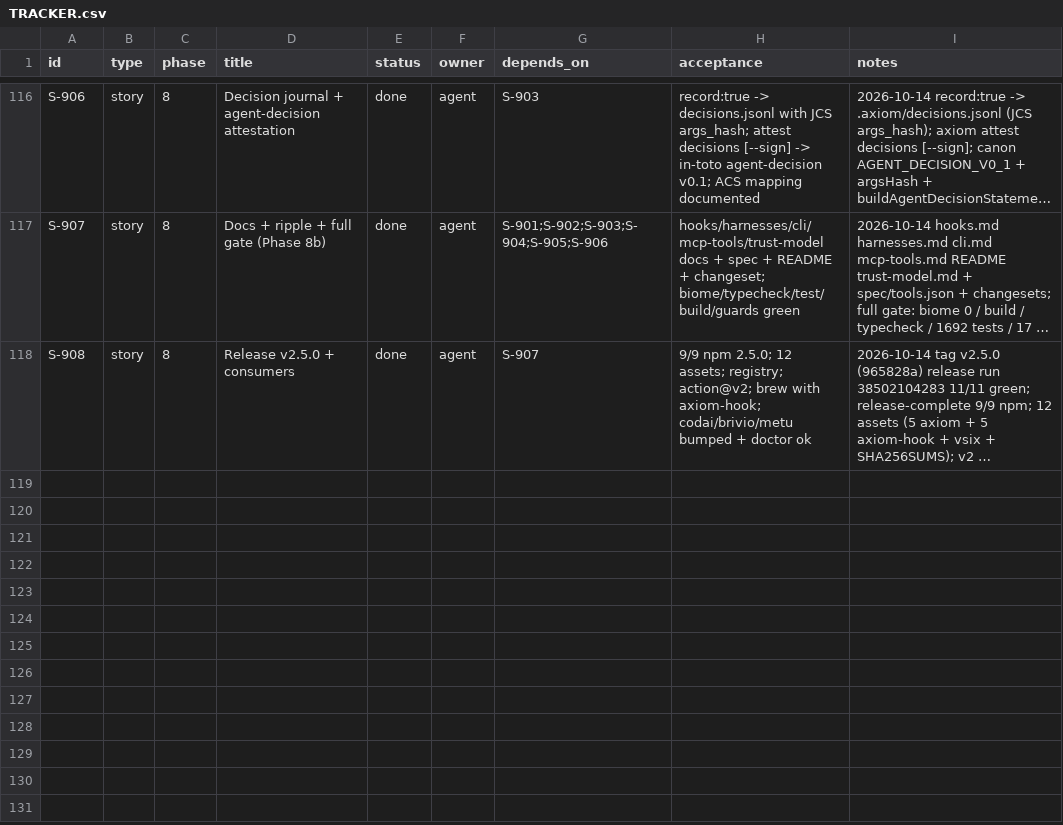
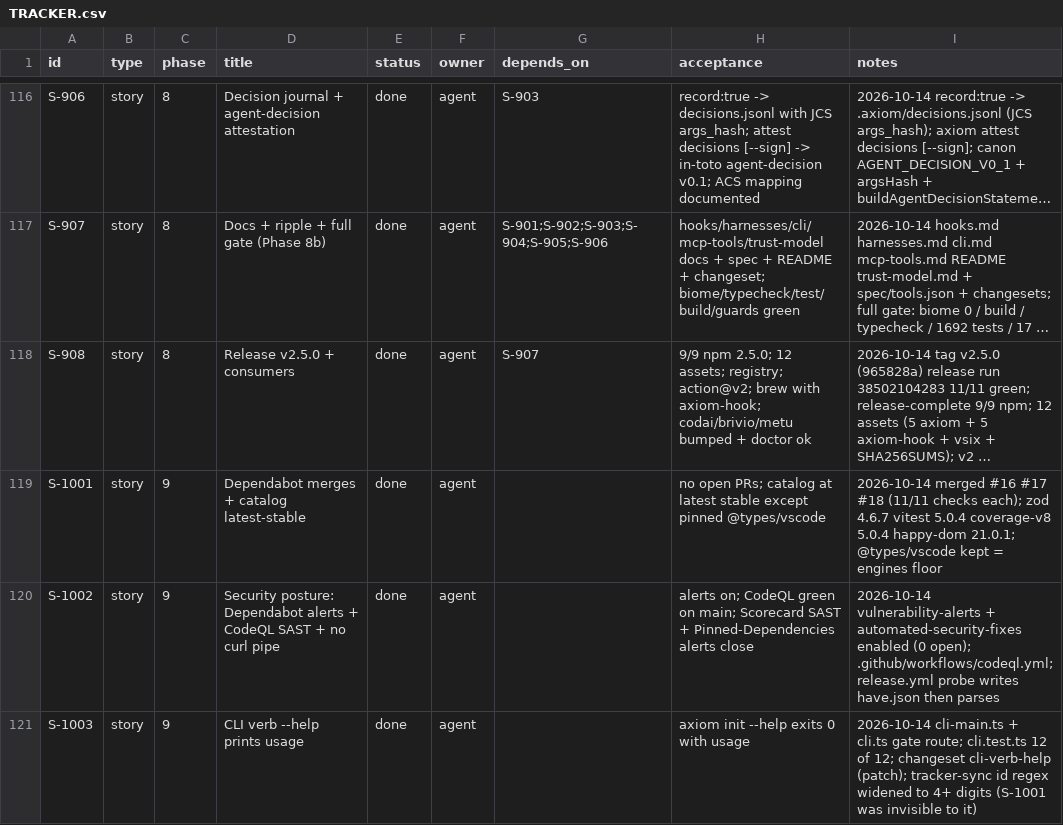
Before and after one commit to dragoscv/axiom, a CSV file: TRACKER.csv, drawn as a sheet; only a part is shown, gaps mark what is left out; long unchanged cells end in …; the diff names each change by its address in the sheet, - before the commit and + after, or states it on an @@ line.

Commit message:
fix(mcp): <verb> --help prints usage; ci: CodeQL SAST + no curl pipe in release; chore(deps): zod 4.6.7 vitest 5.0.4 happy-dom 21; tracker Phase 9 (S-1001..S-1003)
Agent-Session: term-135136
Agent-Purpose: phase 9 reality check

```diff
--- a/TRACKER.csv
+++ b/TRACKER.csv
+row 119: S-1001 | story | 9 | Dependabot merges + catalog latest-stable | done | agent |  | no open PRs; catalog at latest stable except pinned @types/vscode | 2026-10-14 merged #16 #17 #18 (11/11 checks each); zod 4.6.7 vitest 5.0.4 coverage-v8 5.0.4 happy-dom 21.0.1; @types/vscode kept = engines floor
+row 120: S-1002 | story | 9 | Security posture: Dependabot alerts + CodeQL SAST + no curl pipe | done | agent |  | alerts on; CodeQL green on main; Scorecard SAST + Pinned-Dependencies alerts close | 2026-10-14 vulnerability-alerts + automated-security-fixes enabled (0 open); .github/workflows/codeql.yml; release.yml probe writes have.json then parses
+row 121: S-1003 | story | 9 | CLI verb --help prints usage | done | agent |  | axiom init --help exits 0 with usage | 2026-10-14 cli-main.ts + cli.ts gate route; cli.test.ts 12 of 12; changeset cli-verb-help (patch); tracker-sync id regex widened to 4+ digits (S-1001 was invisible to it)
```
Also changed, not shown: 10 other files.
